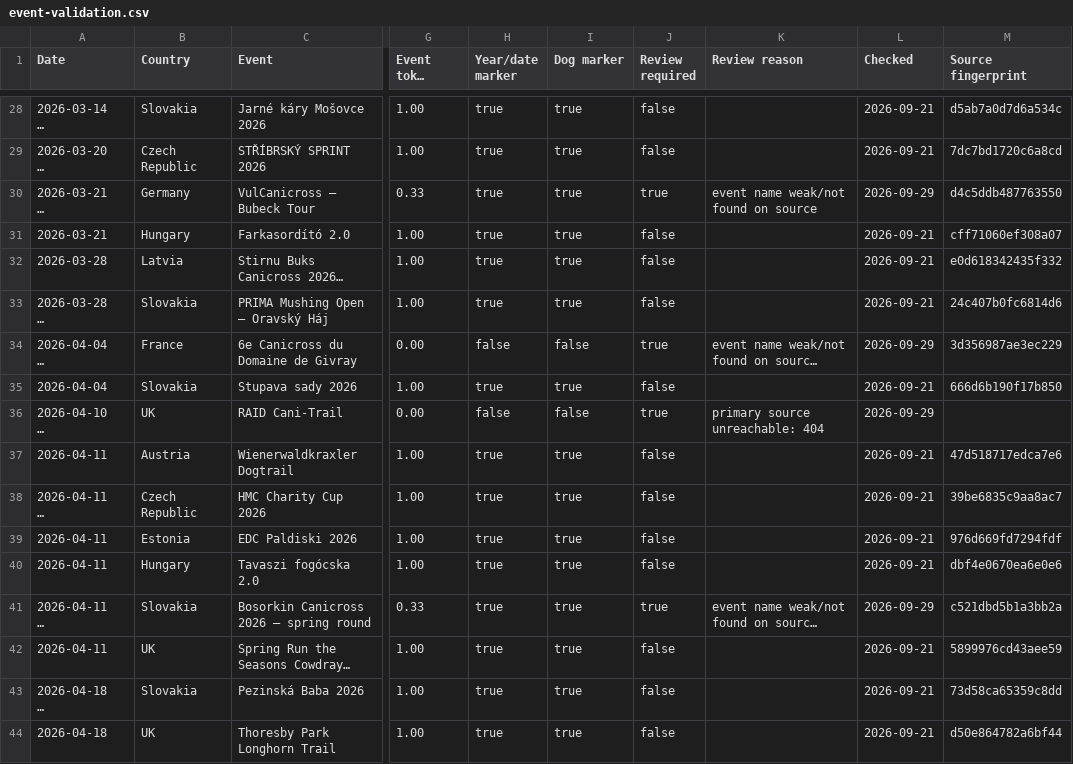
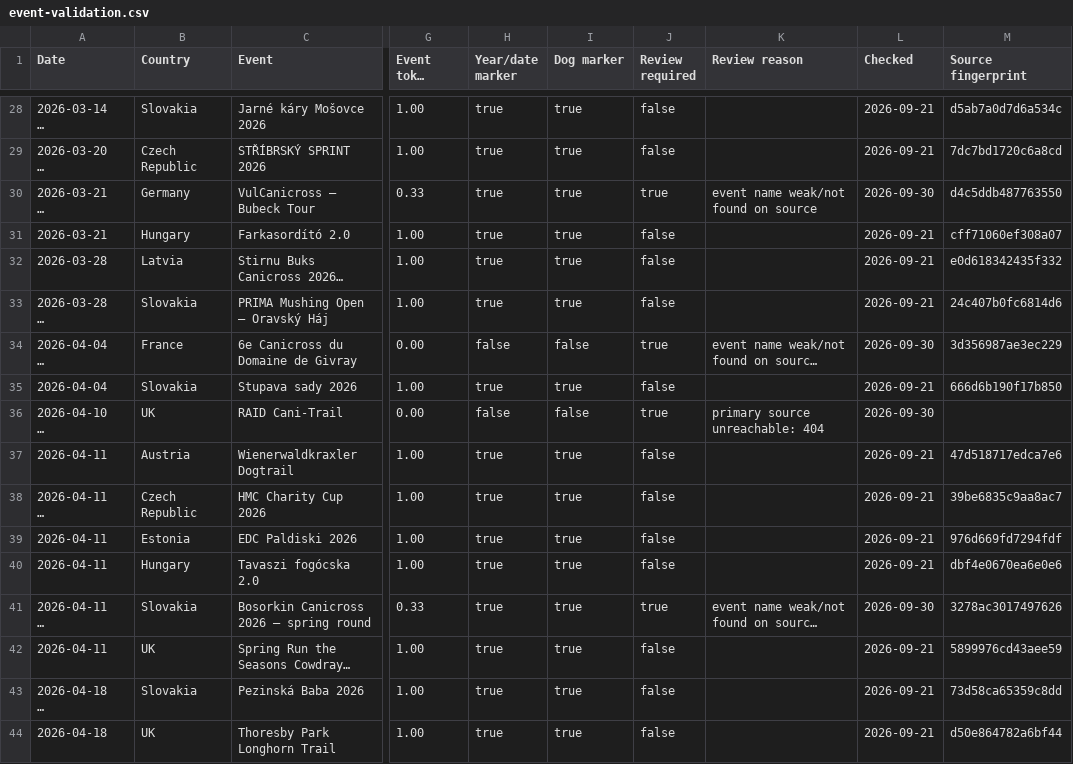
Before and after one commit to zoyored/dogs, a CSV file: data/event-validation.csv, drawn as a sheet; only a part is shown, gaps mark what is left out; long unchanged cells end in …; the diff covers the shown part only; the diff names each change by its address in the sheet, - before the commit and + after, or states it on an @@ line.

```diff
--- a/data/event-validation.csv
+++ b/data/event-validation.csv
-L30 (Checked): 2026-09-29
+L30 (Checked): 2026-09-30
-L34 (Checked): 2026-09-29
+L34 (Checked): 2026-09-30
-L36 (Checked): 2026-09-29
+L36 (Checked): 2026-09-30
-L41 (Checked): 2026-09-29
+L41 (Checked): 2026-09-30
-M41 (Source fingerprint): c521dbd5b1a3bb2a
+M41 (Source fingerprint): 3278ac3017497626
```
Also changed, not shown: 128 edited cells elsewhere in this file, 1 other file.
